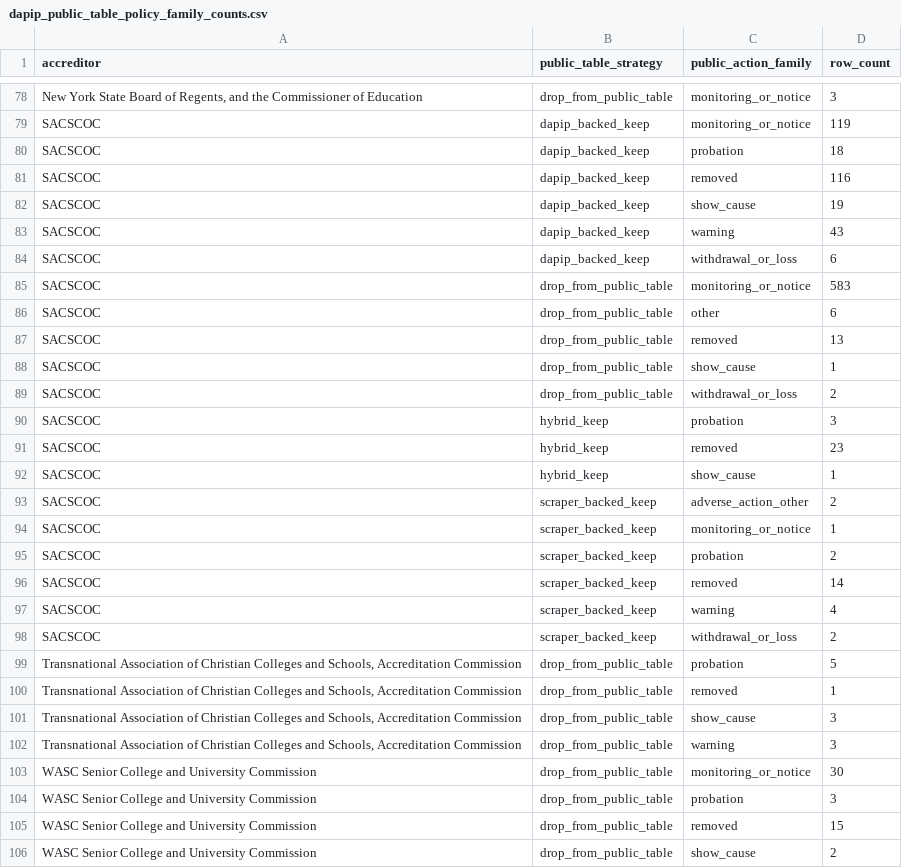
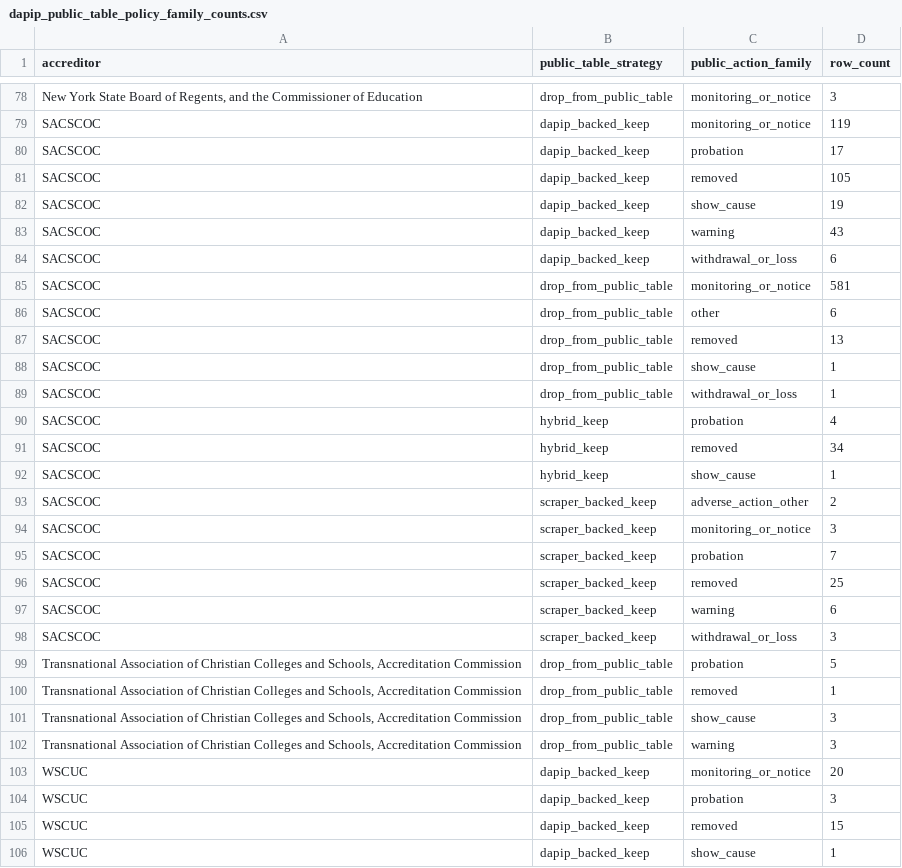
Before and after one commit to marinav13/financial-health-tracker, a CSV file: data_pipelines/accreditation/dapip_public_table_policy_family_counts.csv, drawn as a sheet; only a part is shown, gaps mark what is left out; removed rows and columns are numbered as before the commit, all else as after; the diff covers the shown part only; the diff names each change by its address in the sheet, - before the commit and + after, or states it on an @@ line.

Commit message:
Fix accreditation export audit key mismatch

```diff
--- a/data_pipelines/accreditation/dapip_public_table_policy_family_counts.csv
+++ b/data_pipelines/accreditation/dapip_public_table_policy_family_counts.csv
-D80 (row_count): 18
+D80 (row_count): 17
-D81 (row_count): 116
+D81 (row_count): 105
-D85 (row_count): 583
+D85 (row_count): 581
-D89 (row_count): 2
+D89 (row_count): 1
-D90 (row_count): 3
+D90 (row_count): 4
-D91 (row_count): 23
+D91 (row_count): 34
-D94 (row_count): 1
+D94 (row_count): 3
-D95 (row_count): 2
+D95 (row_count): 7
-D96 (row_count): 14
+D96 (row_count): 25
-D97 (row_count): 4
+D97 (row_count): 6
-D98 (row_count): 2
+D98 (row_count): 3
-row 103: WASC Senior College and University Commission | drop_from_public_table | monitoring_or_notice | 30
+row 103: WSCUC | dapip_backed_keep | monitoring_or_notice | 20
-A104:A105 (accreditor): WASC Senior College and University Commission
+A104:A105 (accreditor): WSCUC
-B104:B105 (public_table_strategy): drop_from_public_table
+B104:B105 (public_table_strategy): dapip_backed_keep
-row 106: WASC Senior College and University Commission | drop_from_public_table | show_cause | 2
+row 106: WSCUC | dapip_backed_keep | show_cause | 1
```
Also changed, not shown: 4 added rows, 1 removed row and 30 edited cells elsewhere in this file, data_pipelines/accreditation/dapip_code_coverage.csv, data_pipelines/accreditation/dapip_public_table_policy_counts.csv, 4 other files.
